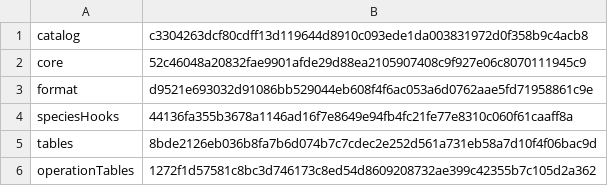
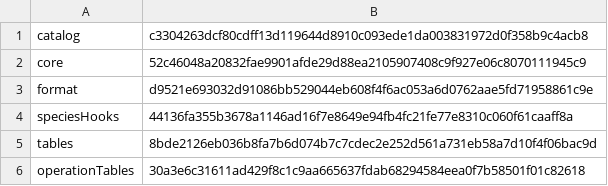
Before and after one commit to sensey12-mm/Maestro, a TSV file: src/main/resources/com/maestroai/training/runtime-pack-components.tsv, drawn as a sheet.

```diff
--- a/src/main/resources/com/maestroai/training/runtime-pack-components.tsv
+++ b/src/main/resources/com/maestroai/training/runtime-pack-components.tsv
@@ -5,2 +5,2 @@ speciesHooks	44136fa355b3678a1146ad16f7e8649e94fb4fc21fe77e8310c060f61caaff8a
 tables	8bde2126eb036b8fa7b6d074b7c7cdec2e252d561a731eb58a7d10f4f06bac9d
-operationTables	1272f1d57581c8bc3d746173c8ed54d8609208732ae399c42355b7c105d2a362
+operationTables	30a3e6c31611ad429f8c1c9aa665637fdab68294584eea0f7b58501f01c82618
```
Also changed, not shown: src/main/resources/com/maestroai/training/runtime-domain-components.tsv, src/main/resources/com/maestroai/training/runtime-pack-reload-components.tsv, 16 other files.
